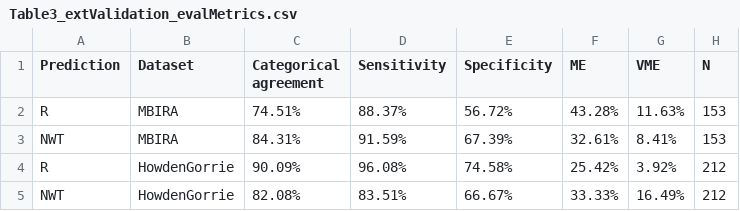
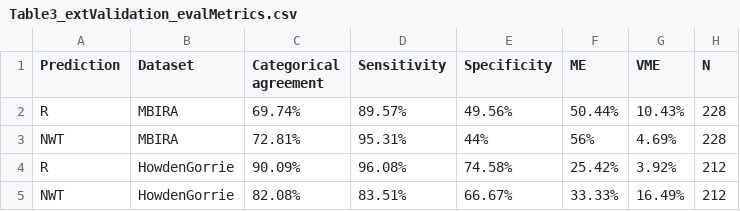
Before and after one commit to klebgenomics/cipropaper, a CSV file: tables/Table3_extValidation_evalMetrics.csv, drawn as a sheet; removed rows and columns are numbered as before the commit, all else as after; the diff names each change by its address in the sheet, - before the commit and + after, or states it on an @@ line.

Commit message:
updating MBIRA validation

```diff
--- a/tables/Table3_extValidation_evalMetrics.csv
+++ b/tables/Table3_extValidation_evalMetrics.csv
-row 2: R | MBIRA | 74.51% | 88.37% | 56.72% | 43.28% | 11.63% | 153
-row 3: NWT | MBIRA | 84.31% | 91.59% | 67.39% | 32.61% | 8.41% | 153
+row 2: R | MBIRA | 69.74% | 89.57% | 49.56% | 50.44% | 10.43% | 228
+row 3: NWT | MBIRA | 72.81% | 95.31% | 44% | 56% | 4.69% | 228
```
Also changed, not shown: Validation/MBIRA_ValidationOutput/Prediction_Pheno_summary.csv, 16 other files.
